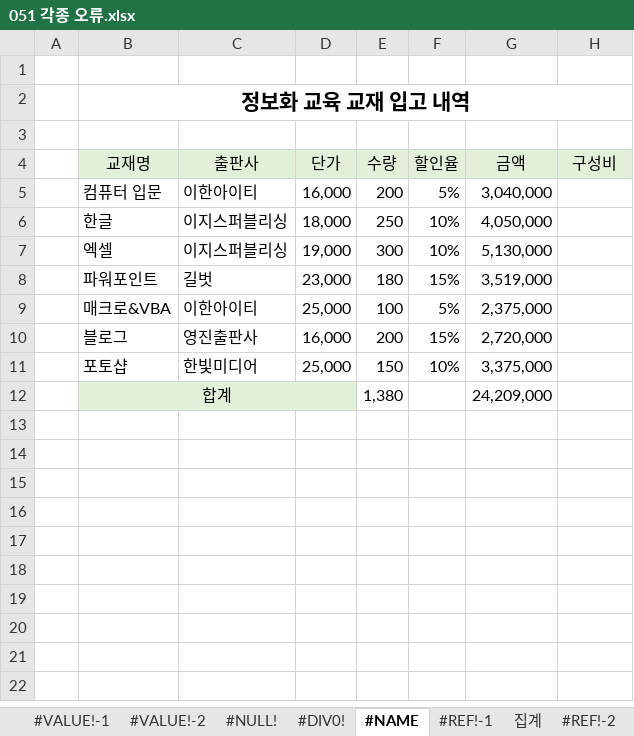
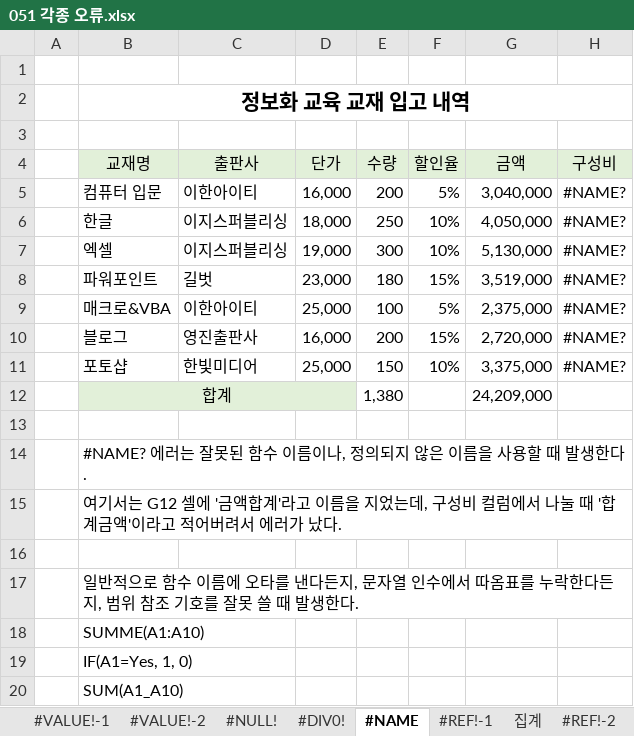
Before and after one commit to wjcho0303/ExcelPractice, an Excel workbook: 051 각종 오류.xlsx, sheet #NAME, drawn as a sheet; values as stored, in another font and other column widths than the file's, no borders; the diff names each change by its address in the sheet, - before the commit and + after, or states it on an @@ line.

```diff
--- a/051 각종 오류.xlsx (sheet #NAME)
+++ b/051 각종 오류.xlsx (sheet #NAME)
-H5:H11 (구성비): (empty)
+H5:H11 (구성비): #NAME?
+row 13: (empty)
+row 14:  | #NAME? 에러는 잘못된 함수 이름이나, 정의되지 않은 이름을 사용할 때 발생한다.
+row 15:  | 여기서는 G12 셀에 '금액합계'라고 이름을 지었는데, 구성비 컬럼에서 나눌 때 '합계금액'이라고 적어버려서 에러가 났다.
+row 16: (empty)
+row 17:  | 일반적으로 함수 이름에 오타를 낸다든지, 문자열 인수에서 따옴표를 누락한다든지, 범위 참조 기호를 잘못 쓸 때 발생한다.
+row 18:  | SUMME(A1:A10)
+row 19:  | IF(A1=Yes, 1, 0)
+row 20:  | SUM(A1_A10)
```
Also changed, not shown: sheet #REF!-2, sheet #NA, sheet 집계, sheet #NULL!, sheet #VALUE!-2, sheet #NUM!, 3 more sheets, charts or pictures, 3 other files.
